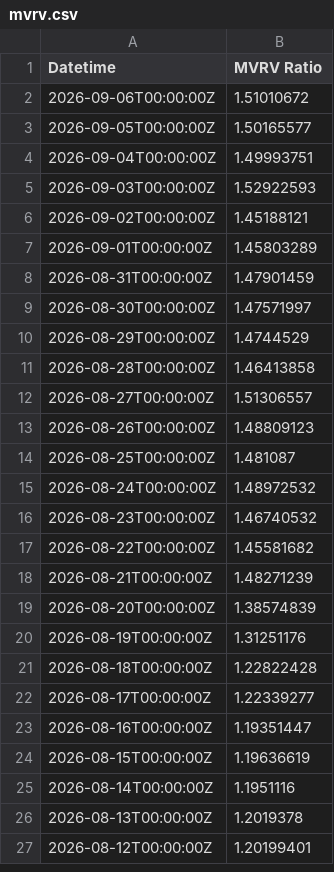
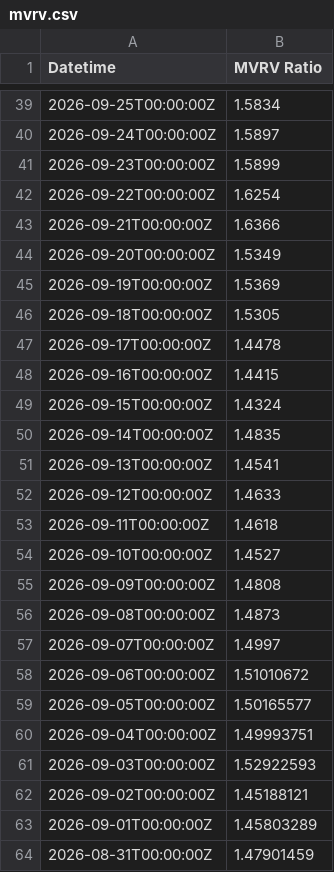
Before and after one commit to hhysteric/btc-momentum-pro, a CSV file: data/mvrv.csv, drawn as a sheet; only a part is shown, gaps mark what is left out; the shorter side is filled out with more unchanged rows; the diff covers the shown part only; the diff names each change by its address in the sheet, - before the commit and + after, or states it on an @@ line.

```diff
--- a/data/mvrv.csv
+++ b/data/mvrv.csv
+row 39: 2026-09-25T00:00:00Z | 1.5834
+row 40: 2026-09-24T00:00:00Z | 1.5897
+row 41: 2026-09-23T00:00:00Z | 1.5899
+row 42: 2026-09-22T00:00:00Z | 1.6254
+row 43: 2026-09-21T00:00:00Z | 1.6366
+row 44: 2026-09-20T00:00:00Z | 1.5349
+row 45: 2026-09-19T00:00:00Z | 1.5369
+row 46: 2026-09-18T00:00:00Z | 1.5305
+row 47: 2026-09-17T00:00:00Z | 1.4478
+row 48: 2026-09-16T00:00:00Z | 1.4415
+row 49: 2026-09-15T00:00:00Z | 1.4324
+row 50: 2026-09-14T00:00:00Z | 1.4835
+row 51: 2026-09-13T00:00:00Z | 1.4541
+row 52: 2026-09-12T00:00:00Z | 1.4633
+row 53: 2026-09-11T00:00:00Z | 1.4618
+row 54: 2026-09-10T00:00:00Z | 1.4527
+row 55: 2026-09-09T00:00:00Z | 1.4808
+row 56: 2026-09-08T00:00:00Z | 1.4873
+row 57: 2026-09-07T00:00:00Z | 1.4997
```
Also changed, not shown: 37 added rows elsewhere in this file, data/nupl.csv, data/realized_price.csv, 1 other file.
